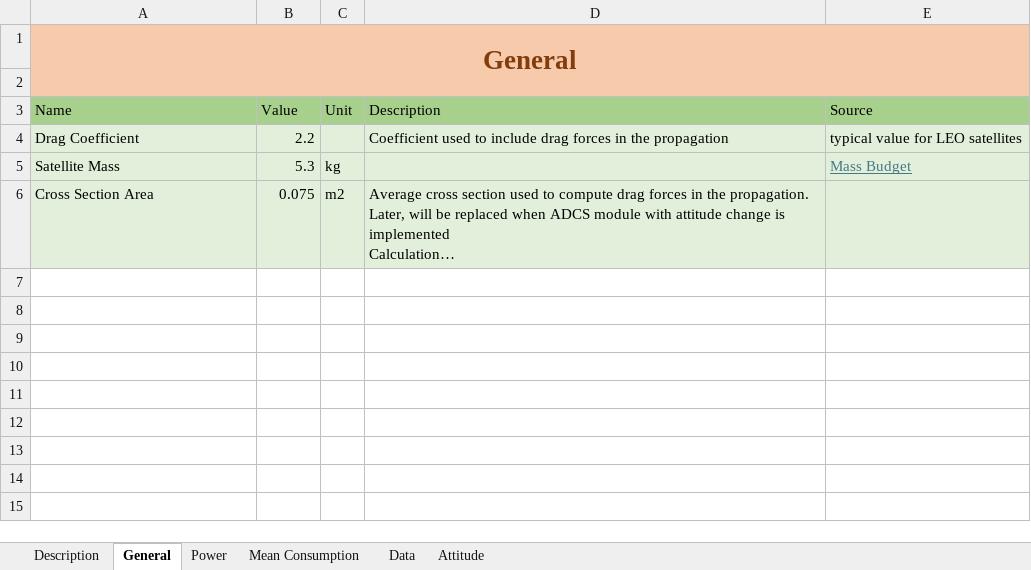
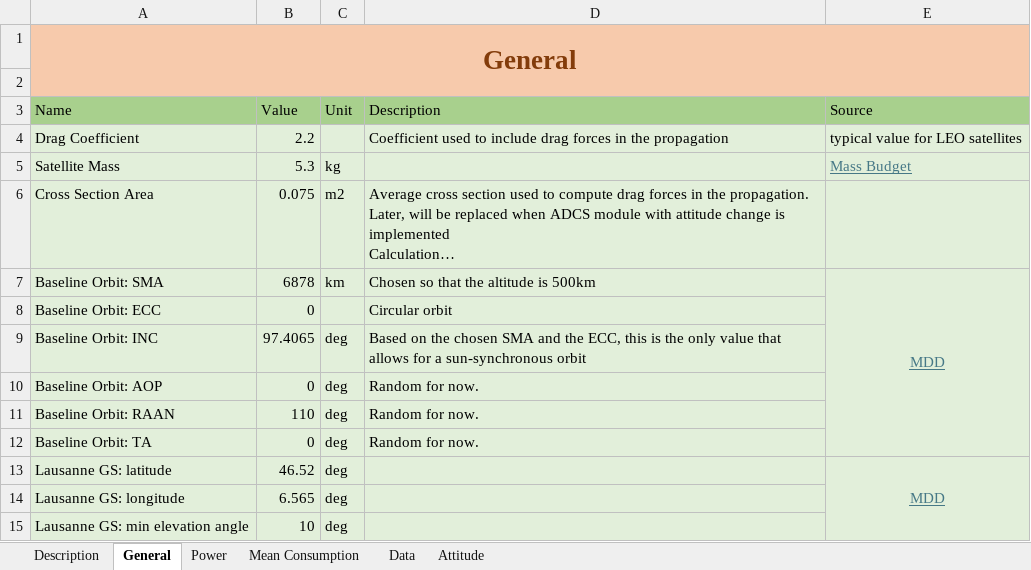
Before and after one commit to CHESS-mission/digital_twin_CubeSat, an Excel workbook: docs/parameters.xlsx, sheet General, drawn as a sheet; long unchanged cells end in …; values as stored, in another font and other column widths than the file's, no borders; the diff names each change by its address in the sheet, - before the commit and + after, or states it on an @@ line.

Commit message:
change parameters and check propagation with different timesteps

```diff
--- a/docs/parameters.xlsx (sheet General)
+++ b/docs/parameters.xlsx (sheet General)
+row 7: Baseline Orbit: SMA | 6878 | km | Chosen so that the altitude is 500km | MDD
+row 8: Baseline Orbit: ECC | 0 |  | Circular orbit
+row 9: Baseline Orbit: INC | 97.4065 | deg | Based on the chosen SMA and the ECC, this is the only value that allows for a sun-synchronous orbit
+row 10: Baseline Orbit: AOP | 0 | deg | Random for now.
+row 11: Baseline Orbit: RAAN | 110 | deg | Random for now.
+row 12: Baseline Orbit: TA | 0 | deg | Random for now.
+row 13: Lausanne GS: latitude | 46.52 | deg |  | MDD
+row 14: Lausanne GS: longitude | 6.565 | deg
+row 15: Lausanne GS: min elevation angle | 10 | deg
```
Also changed, not shown: sheet Attitude, 35 other files.
